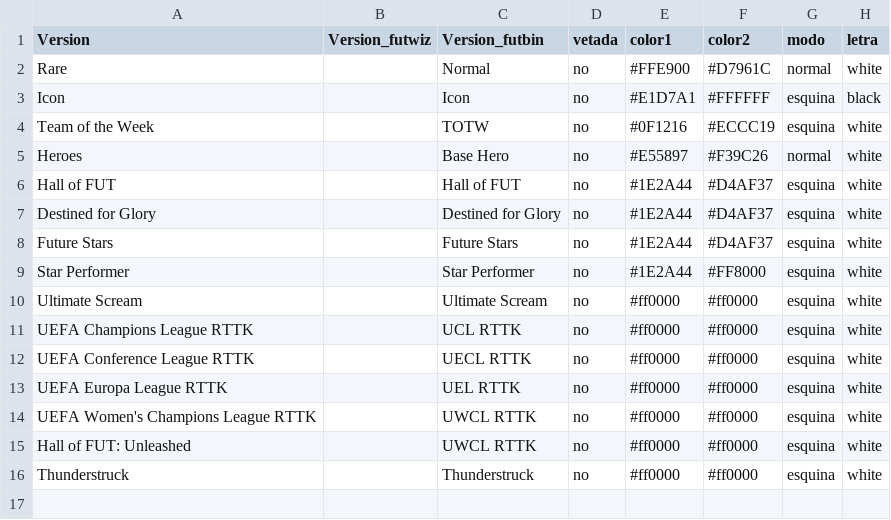
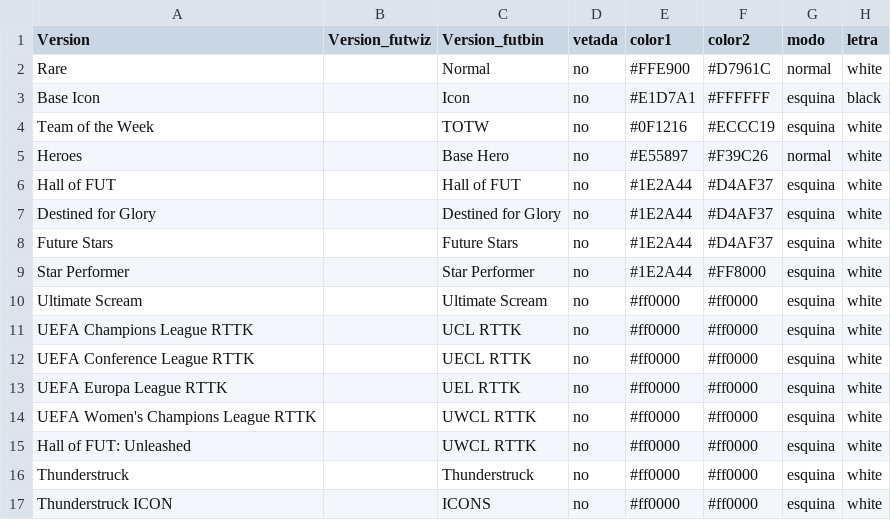
Before and after one commit to CJLikes22/Base_datos_bot_CJLikes, a CSV file: BBDD_Versiones.csv, drawn as a sheet.

Commit message:
Add files via upload

```diff
--- a/BBDD_Versiones.csv
+++ b/BBDD_Versiones.csv
@@ -2,3 +2,3 @@ Version;Version_futwiz;Version_futbin;vetada;color1;color2;modo;letra
 Rare;;Normal;no;#FFE900;#D7961C;normal;white
-Icon;;Icon;no;#E1D7A1;#FFFFFF;esquina;black
+Base Icon;;Icon;no;#E1D7A1;#FFFFFF;esquina;black
 Team of the Week;;TOTW;no;#0F1216;#ECCC19;esquina;white
@@ -16 +16,2 @@ Hall of FUT: Unleashed;;UWCL RTTK;no;#ff0000;#ff0000;esquina;white
 Thunderstruck;;Thunderstruck;no;#ff0000;#ff0000;esquina;white
+Thunderstruck ICON;;ICONS;no;#ff0000;#ff0000;esquina;white
```
